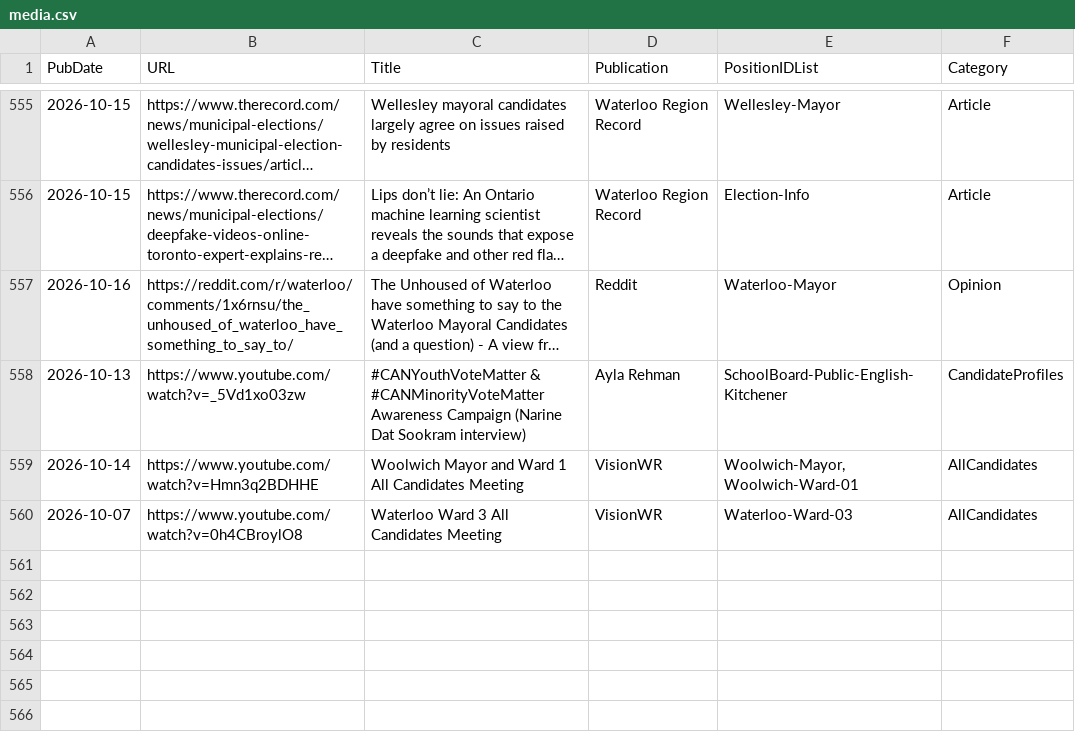
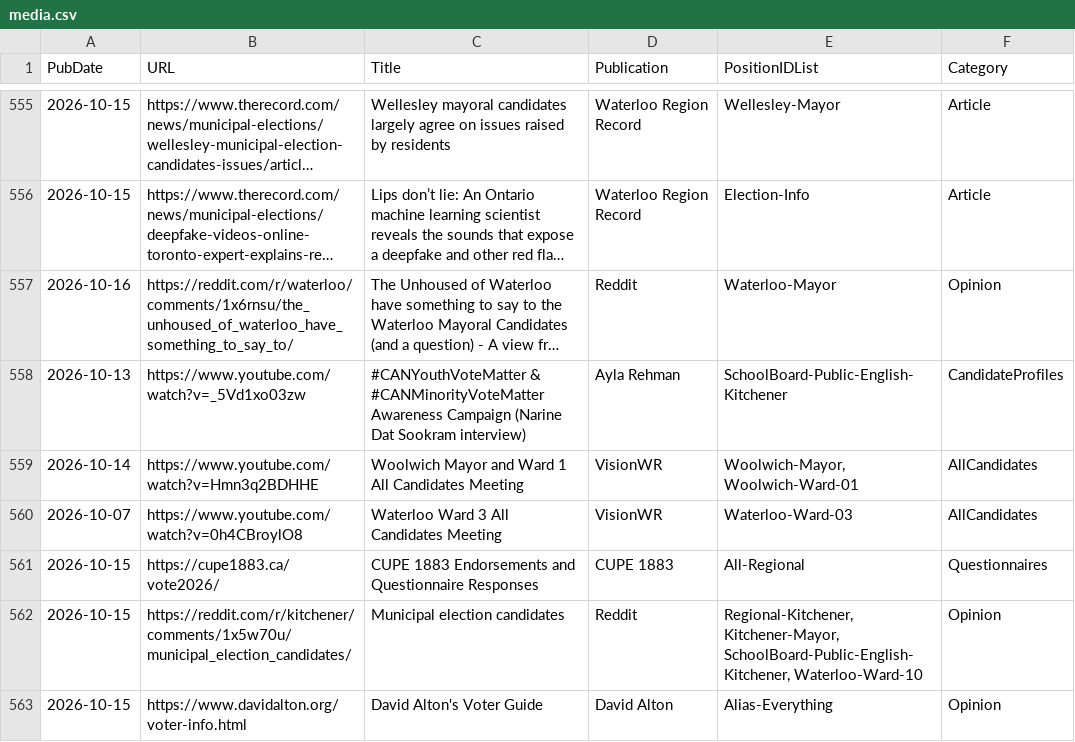
Before and after one commit to CivicTechWR/WRvotes, a CSV file: docs/_data/sync/media.csv, drawn as a sheet; only a part is shown, gaps mark what is left out; long unchanged cells end in ….

Commit message:
Auto-commit: updated media.csv from Google Docs

```diff
--- a/docs/_data/sync/media.csv
+++ b/docs/_data/sync/media.csv
@@ -560 +560,4 @@ PubDate,URL,Title,Publication,PositionIDList,Category
 2026-10-07,https://www.youtube.com/watch?v=0h4CBroylO8,Waterloo Ward 3 All Candidates Meeting ,VisionWR,Waterloo-Ward-03,AllCandidates
+2026-10-15,https://cupe1883.ca/vote2026/,CUPE 1883 Endorsements and Questionnaire Responses,CUPE 1883,All-Regional,Questionnaires
+2026-10-15,https://reddit.com/r/kitchener/comments/1x5w70u/municipal_election_candidates/,Municipal election candidates ,Reddit,"Regional-Kitchener, Kitchener-Mayor, SchoolBoard-Public-English-Kitchener, Waterloo-Ward-10",Opinion
+2026-10-15,https://www.davidalton.org/voter-info.html,David Alton's Voter Guide,David Alton,Alias-Everything,Opinion
```
